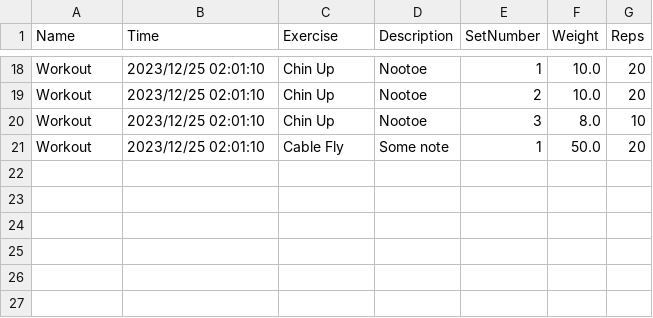
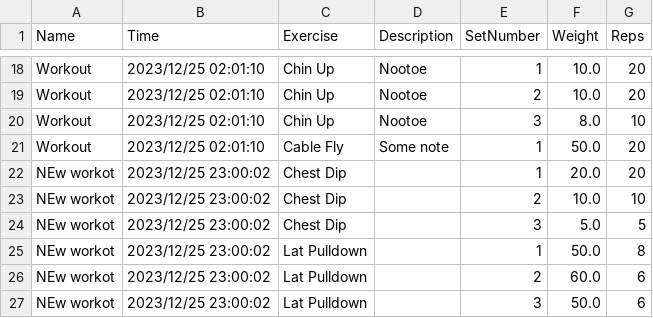
Before and after one commit to Jacek-Lal/Workouts-App, a CSV file: src/application/Workouts.csv, drawn as a sheet; only a part is shown, gaps mark what is left out.

```diff
--- a/src/application/Workouts.csv
+++ b/src/application/Workouts.csv
@@ -21 +21,7 @@ Workout;2023/12/25 02:01:10;Chin Up;Nootoe;3;8.0;10
 Workout;2023/12/25 02:01:10;Cable Fly;Some note;1;50.0;20
+NEw workot;2023/12/25 23:00:02;Chest Dip;;1;20.0;20
+NEw workot;2023/12/25 23:00:02;Chest Dip;;2;10.0;10
+NEw workot;2023/12/25 23:00:02;Chest Dip;;3;5.0;5
+NEw workot;2023/12/25 23:00:02;Lat Pulldown;;1;50.0;8
+NEw workot;2023/12/25 23:00:02;Lat Pulldown;;2;60.0;6
+NEw workot;2023/12/25 23:00:02;Lat Pulldown;;3;50.0;6
```
Also changed, not shown: 16 other files.
